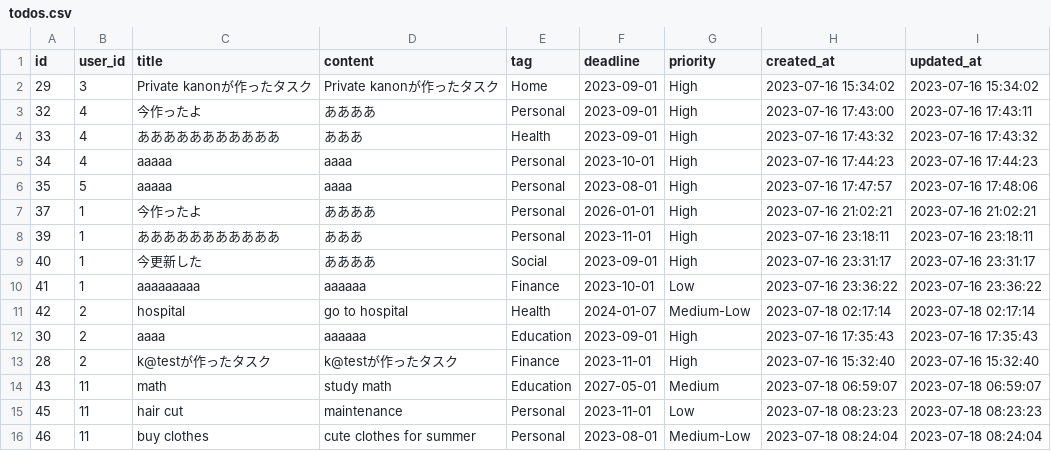
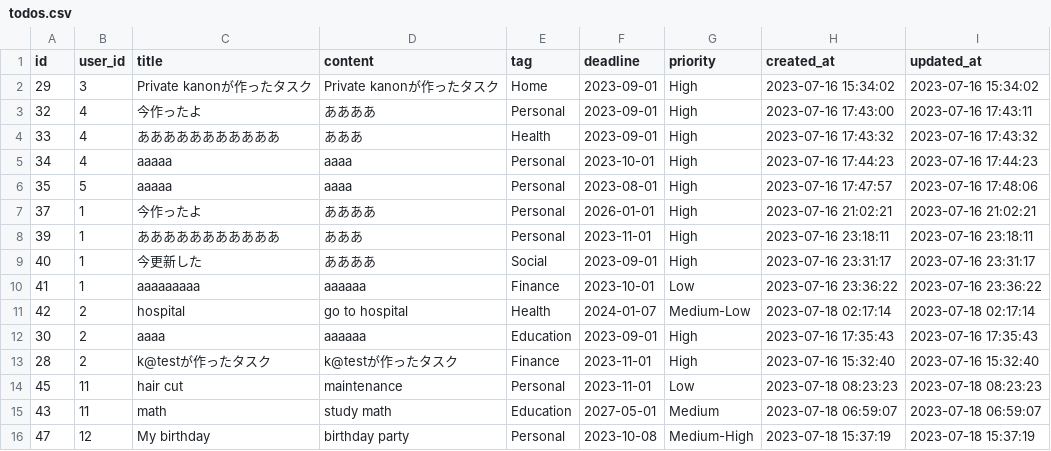
Before and after one commit to Maikooon/Final_todolist, a CSV file: todolist/todos.csv, drawn as a sheet.

```diff
--- a/todolist/todos.csv
+++ b/todolist/todos.csv
@@ -13,4 +13,4 @@ id, user_id, title, content, tag, deadline, priority, created_at, updated_at
 28,2,k@testが作ったタスク,k@testが作ったタスク,Finance,2023-11-01,High,2023-07-16 15:32:40,2023-07-16 15:32:40
+45,11,hair cut,maintenance,Personal,2023-11-01,Low,2023-07-18 08:23:23,2023-07-18 08:23:23
 43,11,math,study math,Education,2027-05-01,Medium,2023-07-18 06:59:07,2023-07-18 06:59:07
-45,11,hair cut,maintenance,Personal,2023-11-01,Low,2023-07-18 08:23:23,2023-07-18 08:23:23
-46,11,buy clothes,cute clothes for summer,Personal,2023-08-01,Medium-Low,2023-07-18 08:24:04,2023-07-18 08:24:04
+47,12,My birthday,birthday party,Personal,2023-10-08,Medium-High,2023-07-18 15:37:19,2023-07-18 15:37:19
```
Also changed, not shown: todolist/archive.csv, todolist/member.csv, 33 other files.
